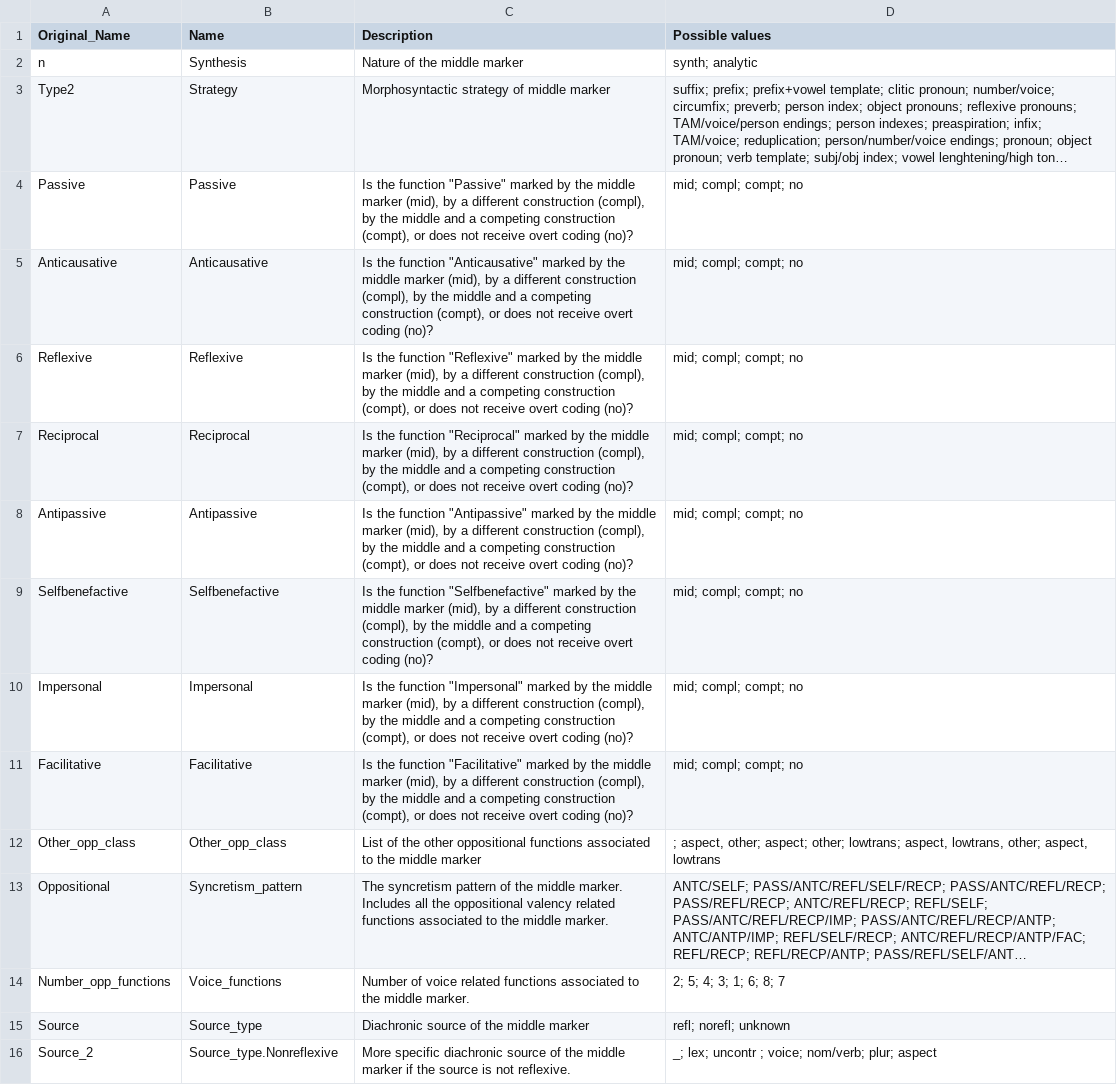
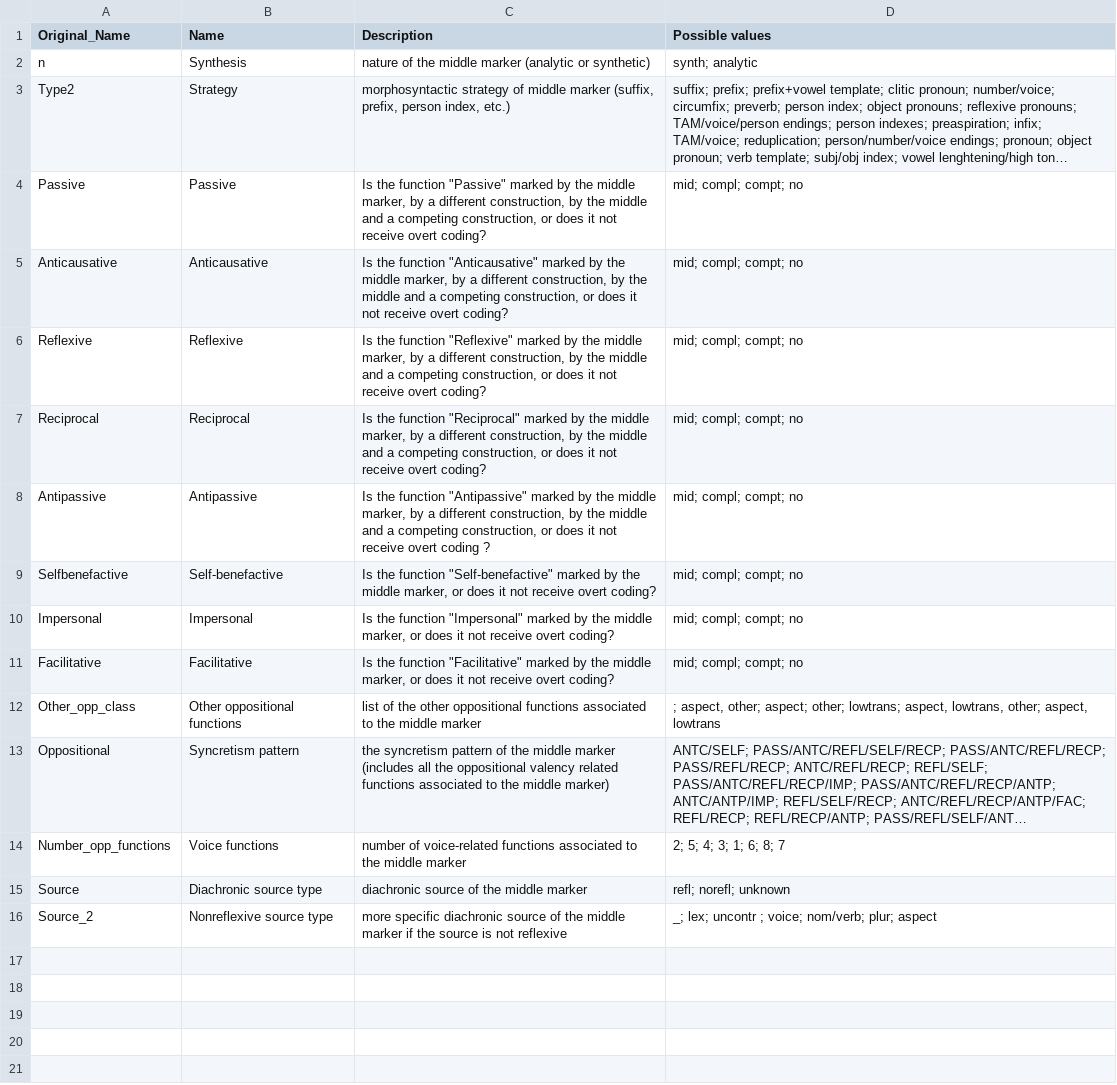
Before and after one commit to cldf-datasets/inglesemiddlevoice, a CSV file: etc/cparameters.csv, drawn as a sheet; long unchanged cells end in …; the diff names each change by its address in the sheet, - before the commit and + after, or states it on an @@ line.

Commit message:
data update

```diff
--- a/etc/cparameters.csv
+++ b/etc/cparameters.csv
-C2 (Description): Nature of the middle marker
+C2 (Description): nature of the middle marker (analytic or synthetic)
-C3 (Description): Morphosyntactic strategy of middle marker
+C3 (Description): morphosyntactic strategy of middle marker (suffix, prefix, person index, etc.)
-C4 (Description): …the middle marker (mid), by a different construction (compl), by the middle and a competing construction (compt), or does not receive overt coding (no)?
+C4 (Description): …the middle marker, by a different construction, by the middle and a competing construction, or does it not receive overt coding?
-C5 (Description): …the middle marker (mid), by a different construction (compl), by the middle and a competing construction (compt), or does not receive overt coding (no)?
+C5 (Description): …the middle marker, by a different construction, by the middle and a competing construction, or does it not receive overt coding?
-C6 (Description): …the middle marker (mid), by a different construction (compl), by the middle and a competing construction (compt), or does not receive overt coding (no)?
+C6 (Description): …the middle marker, by a different construction, by the middle and a competing construction, or does it not receive overt coding?
-C7 (Description): …the middle marker (mid), by a different construction (compl), by the middle and a competing construction (compt), or does not receive overt coding (no)?
+C7 (Description): …the middle marker, by a different construction, by the middle and a competing construction, or does it not receive overt coding?
-C8 (Description): …the middle marker (mid), by a different construction (compl), by the middle and a competing construction (compt), or does not receive overt coding (no)?
+C8 (Description): …the middle marker, by a different construction, by the middle and a competing construction, or does it not receive overt coding ?
-B9 (Name): Selfbenefactive
+B9 (Name): Self-benefactive
-C9 (Description): …the function "Selfbenefactive" marked by the middle marker (mid), by a different construction (compl), by the middle and a competing construction (compt), or does not receive overt coding (no)?
+C9 (Description): …the function "Self-benefactive" marked by the middle marker, or does it not receive overt coding?
-C10 (Description): …the middle marker (mid), by a different construction (compl), by the middle and a competing construction (compt), or does not receive overt coding (no)?
+C10 (Description): …the middle marker, or does it not receive overt coding?
-C11 (Description): …the middle marker (mid), by a different construction (compl), by the middle and a competing construction (compt), or does not receive overt coding (no)?
+C11 (Description): …the middle marker, or does it not receive overt coding?
-B12 (Name): Other_opp_class
+B12 (Name): Other oppositional functions
-C12 (Description): List of the…
+C12 (Description): list of the…
-B13 (Name): Syncretism_pattern
+B13 (Name): Syncretism pattern
-C13 (Description): The syncretism pattern of the middle marker. Includes all the oppositional valency related functions associated to the middle marker.
+C13 (Description): the syncretism pattern of the middle marker (includes all the oppositional valency related functions associated to the middle marker)
-B14 (Name): Voice_functions
+B14 (Name): Voice functions
-C14 (Description): Number of voice related functions associated to the middle marker.
+C14 (Description): number of voice-related functions associated to the middle marker
-B15 (Name): Source_type
+B15 (Name): Diachronic source type
-C15 (Description): Diachronic source of the middle marker
+C15 (Description): diachronic source of the middle marker
-B16 (Name): Source_type.Nonreflexive
+B16 (Name): Nonreflexive source type
-C16 (Description): More specific diachronic source of the middle marker if the source is not reflexive.
+C16 (Description): more specific diachronic source of the middle marker if the source is not reflexive
```
Also changed, not shown: etc/ccodes.csv, etc/lparameters.csv, 1 other file.
